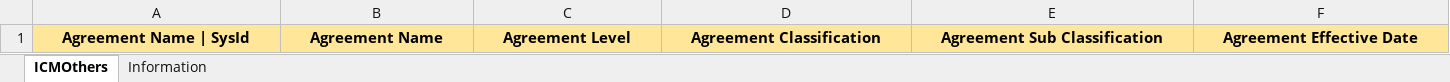
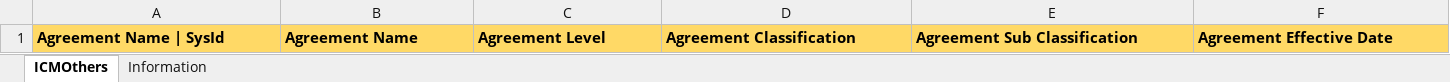
Before and after one commit to Ushadevi-velusamy/ALC, an Excel workbook: Custom Model/Agreement Bulk Upload Template.xlsm, sheet ICMOthers, drawn as a sheet; only a part is shown; values as stored, in another font and other column widths than the file's, no borders; the diff covers the shown part only; the diff names each change by its address in the sheet, - before the commit and + after, or states it on an @@ line.

Commit message:
Template change

```diff
--- a/Custom Model/Agreement Bulk Upload Template.xlsm (sheet ICMOthers)
+++ b/Custom Model/Agreement Bulk Upload Template.xlsm (sheet ICMOthers)
@@ A1:F1 fill: #FFE699 → #FFD966, alignment: center → left @@
```
Also changed, not shown: cell formats elsewhere in this sheet, Custom Model/Custom Model Master File v1.0.xlsm.
